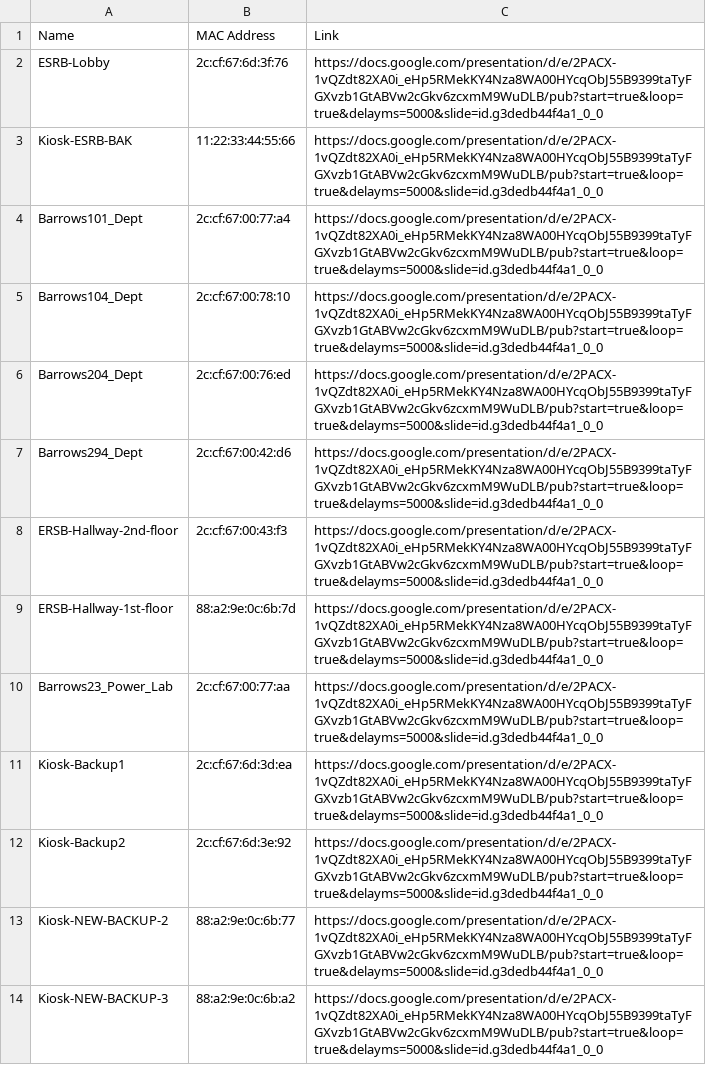
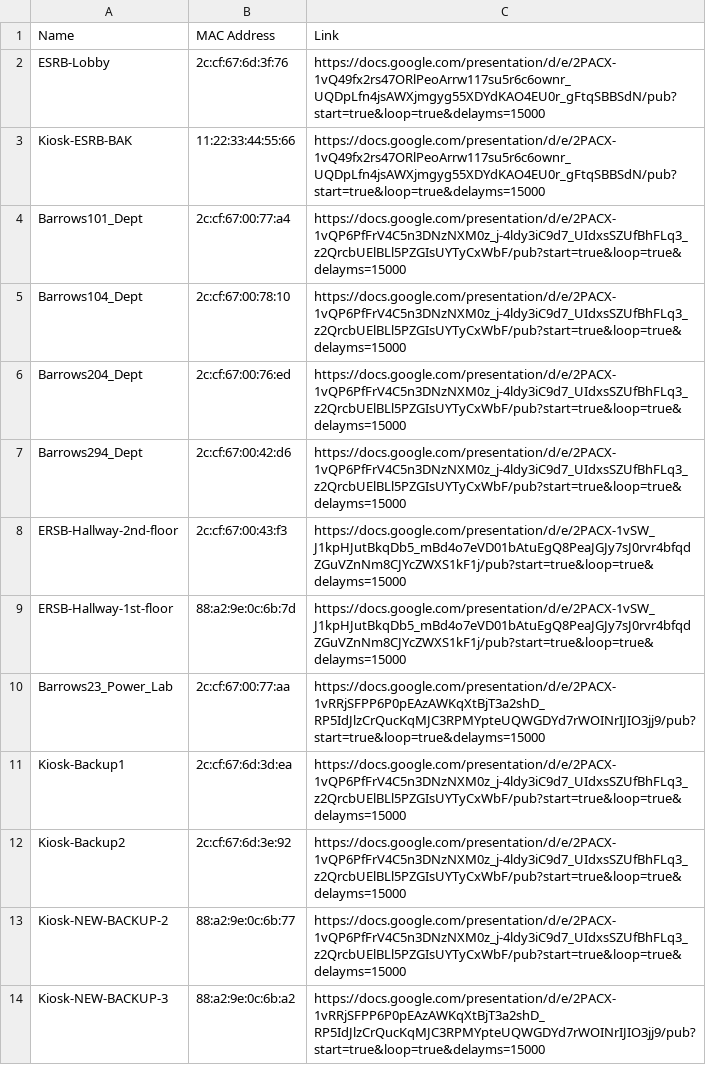
Before and after one commit to Yifeng-Zhu/kiosk, a CSV file: kiosk.csv, drawn as a sheet.

Commit message:
Recover to original

```diff
--- a/kiosk.csv
+++ b/kiosk.csv
@@ -1,14 +1,14 @@
 Name,MAC Address,Link
-ESRB-Lobby,2c:cf:67:6d:3f:76,https://docs.google.com/presentation/d/e/2PACX-1vQZdt82XA0i_eHp5RMekKY4Nza8WA00HYcqObJ55B9399taTyFGXvzb1GtABVw2cGkv6zcxmM9WuDLB/pub?start=true&loop=true&delayms=5000&slide=id.g3dedb44f4a1_0_0
-Kiosk-ESRB-BAK,11:22:33:44:55:66,https://docs.google.com/presentation/d/e/2PACX-1vQZdt82XA0i_eHp5RMekKY4Nza8WA00HYcqObJ55B9399taTyFGXvzb1GtABVw2cGkv6zcxmM9WuDLB/pub?start=true&loop=true&delayms=5000&slide=id.g3dedb44f4a1_0_0
-Barrows101_Dept,2c:cf:67:00:77:a4,https://docs.google.com/presentation/d/e/2PACX-1vQZdt82XA0i_eHp5RMekKY4Nza8WA00HYcqObJ55B9399taTyFGXvzb1GtABVw2cGkv6zcxmM9WuDLB/pub?start=true&loop=true&delayms=5000&slide=id.g3dedb44f4a1_0_0
-Barrows104_Dept,2c:cf:67:00:78:10,https://docs.google.com/presentation/d/e/2PACX-1vQZdt82XA0i_eHp5RMekKY4Nza8WA00HYcqObJ55B9399taTyFGXvzb1GtABVw2cGkv6zcxmM9WuDLB/pub?start=true&loop=true&delayms=5000&slide=id.g3dedb44f4a1_0_0
-Barrows204_Dept,2c:cf:67:00:76:ed,https://docs.google.com/presentation/d/e/2PACX-1vQZdt82XA0i_eHp5RMekKY4Nza8WA00HYcqObJ55B9399taTyFGXvzb1GtABVw2cGkv6zcxmM9WuDLB/pub?start=true&loop=true&delayms=5000&slide=id.g3dedb44f4a1_0_0
-Barrows294_Dept,2c:cf:67:00:42:d6,https://docs.google.com/presentation/d/e/2PACX-1vQZdt82XA0i_eHp5RMekKY4Nza8WA00HYcqObJ55B9399taTyFGXvzb1GtABVw2cGkv6zcxmM9WuDLB/pub?start=true&loop=true&delayms=5000&slide=id.g3dedb44f4a1_0_0
-ERSB-Hallway-2nd-floor,2c:cf:67:00:43:f3,https://docs.google.com/presentation/d/e/2PACX-1vQZdt82XA0i_eHp5RMekKY4Nza8WA00HYcqObJ55B9399taTyFGXvzb1GtABVw2cGkv6zcxmM9WuDLB/pub?start=true&loop=true&delayms=5000&slide=id.g3dedb44f4a1_0_0
-ERSB-Hallway-1st-floor,88:a2:9e:0c:6b:7d,https://docs.google.com/presentation/d/e/2PACX-1vQZdt82XA0i_eHp5RMekKY4Nza8WA00HYcqObJ55B9399taTyFGXvzb1GtABVw2cGkv6zcxmM9WuDLB/pub?start=true&loop=true&delayms=5000&slide=id.g3dedb44f4a1_0_0
-Barrows23_Power_Lab,2c:cf:67:00:77:aa,https://docs.google.com/presentation/d/e/2PACX-1vQZdt82XA0i_eHp5RMekKY4Nza8WA00HYcqObJ55B9399taTyFGXvzb1GtABVw2cGkv6zcxmM9WuDLB/pub?start=true&loop=true&delayms=5000&slide=id.g3dedb44f4a1_0_0
-Kiosk-Backup1,2c:cf:67:6d:3d:ea,https://docs.google.com/presentation/d/e/2PACX-1vQZdt82XA0i_eHp5RMekKY4Nza8WA00HYcqObJ55B9399taTyFGXvzb1GtABVw2cGkv6zcxmM9WuDLB/pub?start=true&loop=true&delayms=5000&slide=id.g3dedb44f4a1_0_0
-Kiosk-Backup2,2c:cf:67:6d:3e:92,https://docs.google.com/presentation/d/e/2PACX-1vQZdt82XA0i_eHp5RMekKY4Nza8WA00HYcqObJ55B9399taTyFGXvzb1GtABVw2cGkv6zcxmM9WuDLB/pub?start=true&loop=true&delayms=5000&slide=id.g3dedb44f4a1_0_0
-Kiosk-NEW-BACKUP-2,88:a2:9e:0c:6b:77,https://docs.google.com/presentation/d/e/2PACX-1vQZdt82XA0i_eHp5RMekKY4Nza8WA00HYcqObJ55B9399taTyFGXvzb1GtABVw2cGkv6zcxmM9WuDLB/pub?start=true&loop=true&delayms=5000&slide=id.g3dedb44f4a1_0_0
-Kiosk-NEW-BACKUP-3,88:a2:9e:0c:6b:a2,https://docs.google.com/presentation/d/e/2PACX-1vQZdt82XA0i_eHp5RMekKY4Nza8WA00HYcqObJ55B9399taTyFGXvzb1GtABVw2cGkv6zcxmM9WuDLB/pub?start=true&loop=true&delayms=5000&slide=id.g3dedb44f4a1_0_0
+ESRB-Lobby,2c:cf:67:6d:3f:76,https://docs.google.com/presentation/d/e/2PACX-1vQ49fx2rs47ORlPeoArrw117su5r6c6ownr_UQDpLfn4jsAWXjmgyg55XDYdKAO4EU0r_gFtqSBBSdN/pub?start=true&loop=true&delayms=15000
+Kiosk-ESRB-BAK,11:22:33:44:55:66,https://docs.google.com/presentation/d/e/2PACX-1vQ49fx2rs47ORlPeoArrw117su5r6c6ownr_UQDpLfn4jsAWXjmgyg55XDYdKAO4EU0r_gFtqSBBSdN/pub?start=true&loop=true&delayms=15000
+Barrows101_Dept,2c:cf:67:00:77:a4,https://docs.google.com/presentation/d/e/2PACX-1vQP6PfFrV4C5n3DNzNXM0z_j-4ldy3iC9d7_UIdxsSZUfBhFLq3_z2QrcbUElBLl5PZGIsUYTyCxWbF/pub?start=true&loop=true&delayms=15000
+Barrows104_Dept,2c:cf:67:00:78:10,https://docs.google.com/presentation/d/e/2PACX-1vQP6PfFrV4C5n3DNzNXM0z_j-4ldy3iC9d7_UIdxsSZUfBhFLq3_z2QrcbUElBLl5PZGIsUYTyCxWbF/pub?start=true&loop=true&delayms=15000
+Barrows204_Dept,2c:cf:67:00:76:ed,https://docs.google.com/presentation/d/e/2PACX-1vQP6PfFrV4C5n3DNzNXM0z_j-4ldy3iC9d7_UIdxsSZUfBhFLq3_z2QrcbUElBLl5PZGIsUYTyCxWbF/pub?start=true&loop=true&delayms=15000
+Barrows294_Dept,2c:cf:67:00:42:d6,https://docs.google.com/presentation/d/e/2PACX-1vQP6PfFrV4C5n3DNzNXM0z_j-4ldy3iC9d7_UIdxsSZUfBhFLq3_z2QrcbUElBLl5PZGIsUYTyCxWbF/pub?start=true&loop=true&delayms=15000
+ERSB-Hallway-2nd-floor,2c:cf:67:00:43:f3,https://docs.google.com/presentation/d/e/2PACX-1vSW_J1kpHJutBkqDb5_mBd4o7eVD01bAtuEgQ8PeaJGJy7sJ0rvr4bfqdZGuVZnNm8CJYcZWXS1kF1j/pub?start=true&loop=true&delayms=15000
+ERSB-Hallway-1st-floor,88:a2:9e:0c:6b:7d,https://docs.google.com/presentation/d/e/2PACX-1vSW_J1kpHJutBkqDb5_mBd4o7eVD01bAtuEgQ8PeaJGJy7sJ0rvr4bfqdZGuVZnNm8CJYcZWXS1kF1j/pub?start=true&loop=true&delayms=15000
+Barrows23_Power_Lab,2c:cf:67:00:77:aa,https://docs.google.com/presentation/d/e/2PACX-1vRRjSFPP6P0pEAzAWKqXtBjT3a2shD_RP5IdJlzCrQucKqMJC3RPMYpteUQWGDYd7rWOINrIJIO3jj9/pub?start=true&loop=true&delayms=15000
+Kiosk-Backup1,2c:cf:67:6d:3d:ea,https://docs.google.com/presentation/d/e/2PACX-1vQP6PfFrV4C5n3DNzNXM0z_j-4ldy3iC9d7_UIdxsSZUfBhFLq3_z2QrcbUElBLl5PZGIsUYTyCxWbF/pub?start=true&loop=true&delayms=15000
+Kiosk-Backup2,2c:cf:67:6d:3e:92,https://docs.google.com/presentation/d/e/2PACX-1vQP6PfFrV4C5n3DNzNXM0z_j-4ldy3iC9d7_UIdxsSZUfBhFLq3_z2QrcbUElBLl5PZGIsUYTyCxWbF/pub?start=true&loop=true&delayms=15000
+Kiosk-NEW-BACKUP-2,88:a2:9e:0c:6b:77,https://docs.google.com/presentation/d/e/2PACX-1vQP6PfFrV4C5n3DNzNXM0z_j-4ldy3iC9d7_UIdxsSZUfBhFLq3_z2QrcbUElBLl5PZGIsUYTyCxWbF/pub?start=true&loop=true&delayms=15000
+Kiosk-NEW-BACKUP-3,88:a2:9e:0c:6b:a2,https://docs.google.com/presentation/d/e/2PACX-1vRRjSFPP6P0pEAzAWKqXtBjT3a2shD_RP5IdJlzCrQucKqMJC3RPMYpteUQWGDYd7rWOINrIJIO3jj9/pub?start=true&loop=true&delayms=15000
```
